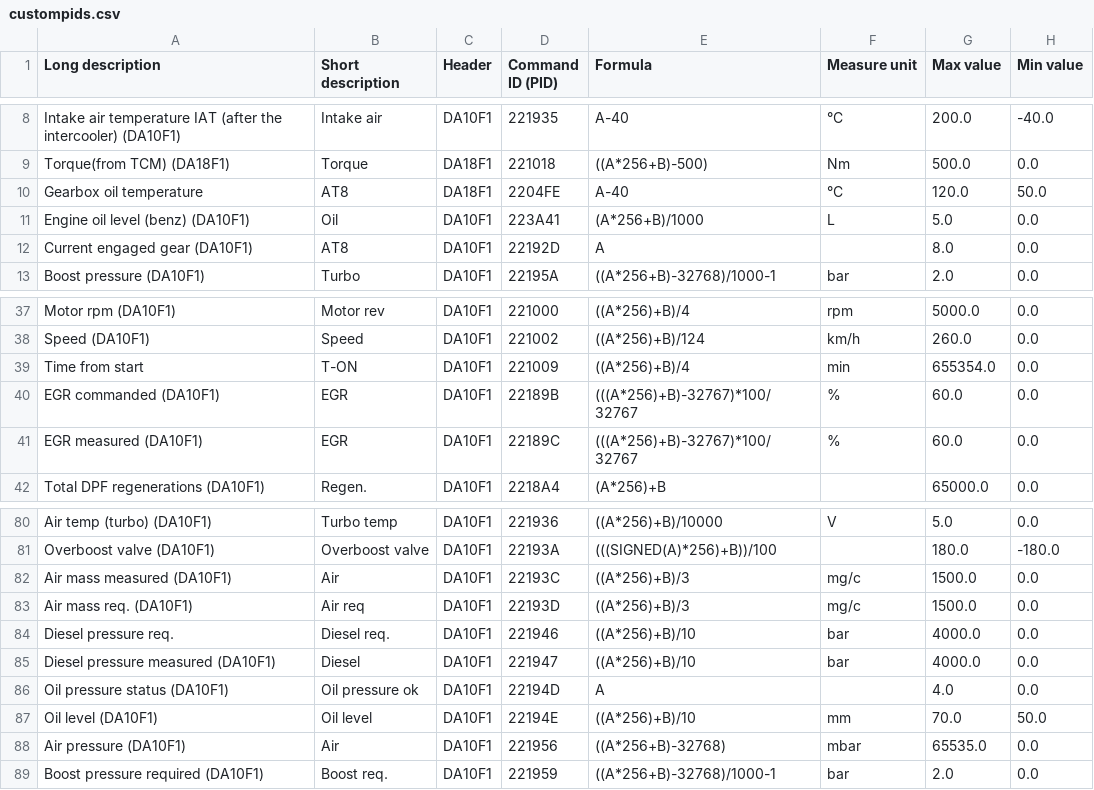
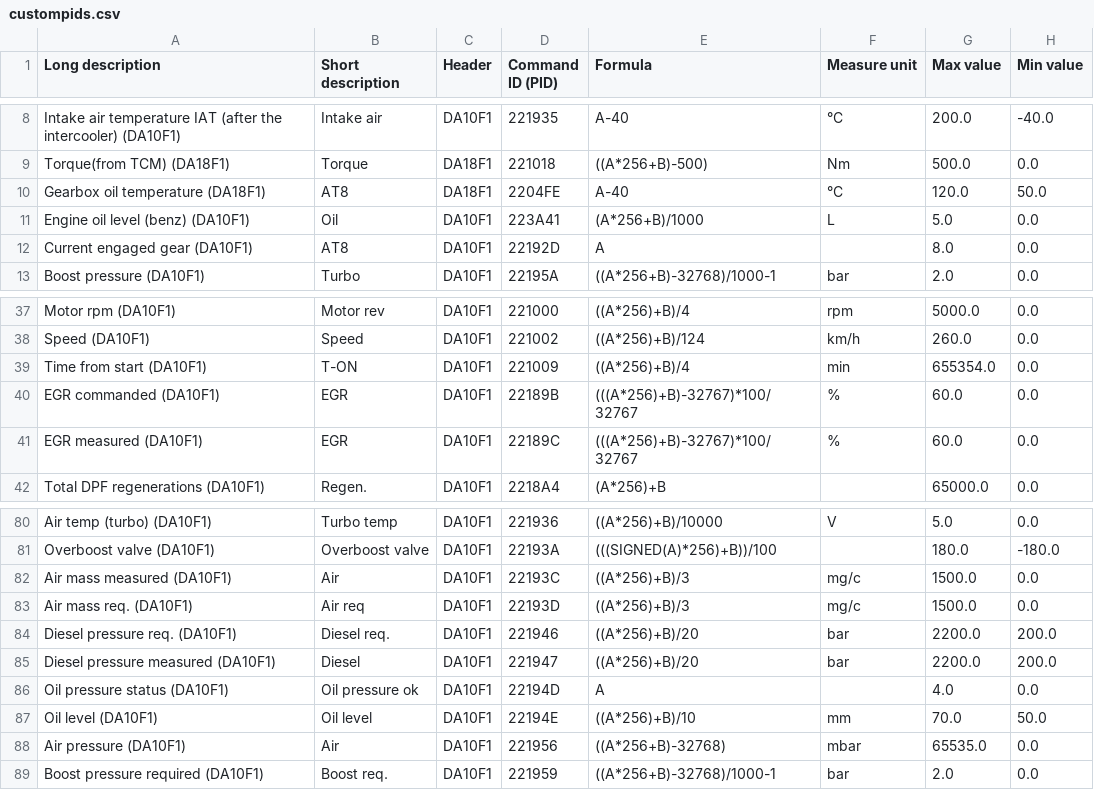
Before and after one commit to danardi78/Alfaromeo-Giulia-Stelvio-PIDs, a CSV file: custompids.csv, drawn as a sheet; only a part is shown, gaps mark what is left out.

Commit message:
Sheet
fixed diesel rail scale
some minor fix on descriptions

```diff
--- a/custompids.csv
+++ b/custompids.csv
@@ -9,3 +9,3 @@ Intake air temperature IAT (after the intercooler) (DA10F1);Intake air;DA10F1;22
 Torque(from TCM) (DA18F1);Torque;DA18F1;221018;((A*256+B)-500);Nm;500.0;0.0
-Gearbox oil temperature;AT8;DA18F1;2204FE;A-40;°C;120.0;50.0
+Gearbox oil temperature (DA18F1);AT8;DA18F1;2204FE;A-40;°C;120.0;50.0
 Engine oil level (benz) (DA10F1);Oil;DA10F1;223A41;(A*256+B)/1000;L;5.0;0.0
@@ -38,3 +38,3 @@ Motor rpm (DA10F1);Motor rev;DA10F1;221000;((A*256)+B)/4;rpm;5000.0;0.0
 Speed (DA10F1);Speed;DA10F1;221002;((A*256)+B)/124;km/h;260.0;0.0
-Time from start;T-ON;DA10F1;221009;((A*256)+B)/4;min;655354.0;0.0
+Time from start (DA10F1);T-ON;DA10F1;221009;((A*256)+B)/4;min;655354.0;0.0
 EGR commanded (DA10F1);EGR;DA10F1;22189B;(((A*256)+B)-32767)*100/32767;%;60.0;0.0
@@ -83,4 +83,4 @@ Air mass measured (DA10F1);Air;DA10F1;22193C;((A*256)+B)/3;mg/c;1500.0;0.0
 Air mass req. (DA10F1);Air req;DA10F1;22193D;((A*256)+B)/3;mg/c;1500.0;0.0
-Diesel pressure req.;Diesel req.;DA10F1;221946;((A*256)+B)/10;bar;4000.0;0.0
-Diesel pressure measured (DA10F1);Diesel;DA10F1;221947;((A*256)+B)/10;bar;4000.0;0.0
+Diesel pressure req. (DA10F1);Diesel req.;DA10F1;221946;((A*256)+B)/20;bar;2200.0;200.0
+Diesel pressure measured (DA10F1);Diesel;DA10F1;221947;((A*256)+B)/20;bar;2200.0;200.0
 Oil pressure status (DA10F1);Oil pressure ok;DA10F1;22194D;A; ;4.0;0.0
```
